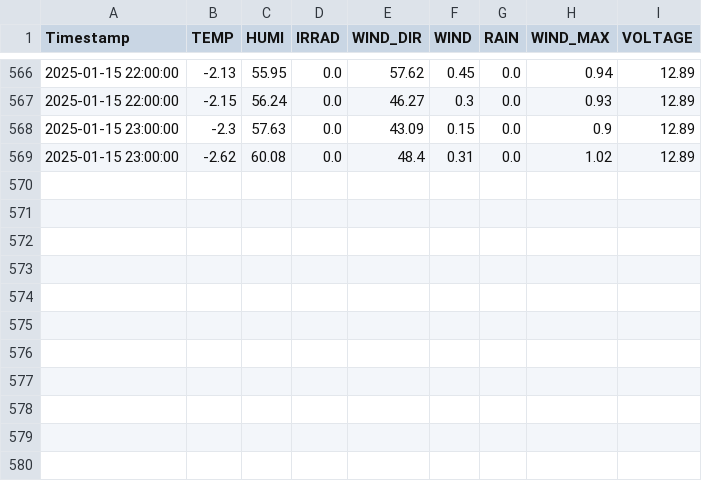
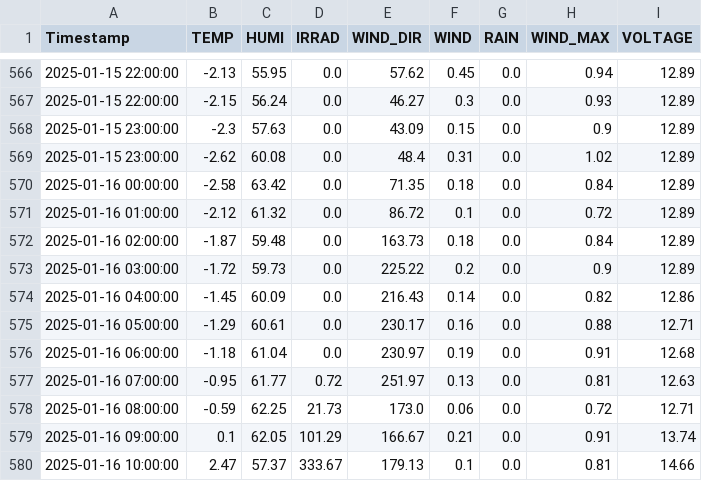
Before and after one commit to sungjoon23/2024sap, a CSV file: hw8/2025-01/2025.01.Jeonju.csv, drawn as a sheet; only a part is shown, gaps mark what is left out.

Commit message:
Add hourly AWS weather data

```diff
--- a/hw8/2025-01/2025.01.Jeonju.csv
+++ b/hw8/2025-01/2025.01.Jeonju.csv
@@ -569 +569,12 @@ Timestamp,TEMP,HUMI,IRRAD,WIND_DIR,WIND,RAIN,WIND_MAX,VOLTAGE
 2025-01-15 23:00:00,-2.62,60.08,0.0,48.4,0.31,0.0,1.02,12.89
+2025-01-16 00:00:00,-2.58,63.42,0.0,71.35,0.18,0.0,0.84,12.89
+2025-01-16 01:00:00,-2.12,61.32,0.0,86.72,0.1,0.0,0.72,12.89
+2025-01-16 02:00:00,-1.87,59.48,0.0,163.73,0.18,0.0,0.84,12.89
+2025-01-16 03:00:00,-1.72,59.73,0.0,225.22,0.2,0.0,0.9,12.89
+2025-01-16 04:00:00,-1.45,60.09,0.0,216.43,0.14,0.0,0.82,12.86
+2025-01-16 05:00:00,-1.29,60.61,0.0,230.17,0.16,0.0,0.88,12.71
+2025-01-16 06:00:00,-1.18,61.04,0.0,230.97,0.19,0.0,0.91,12.68
+2025-01-16 07:00:00,-0.95,61.77,0.72,251.97,0.13,0.0,0.81,12.63
+2025-01-16 08:00:00,-0.59,62.25,21.73,173.0,0.06,0.0,0.72,12.71
+2025-01-16 09:00:00,0.1,62.05,101.29,166.67,0.21,0.0,0.91,13.74
+2025-01-16 10:00:00,2.47,57.37,333.67,179.13,0.1,0.0,0.81,14.66
```
